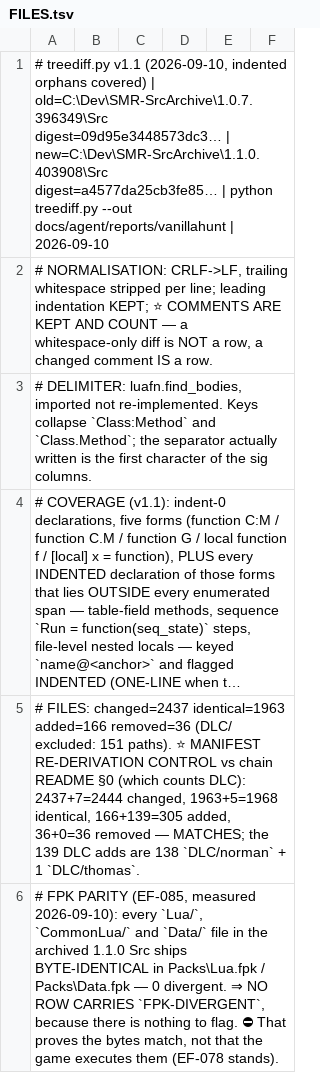
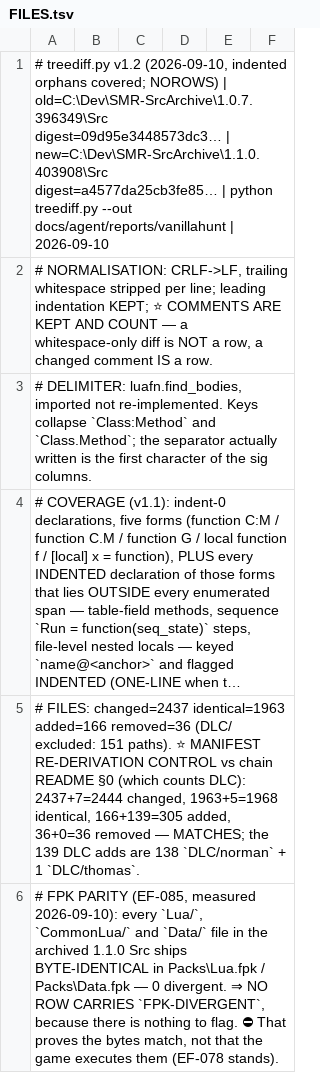
Before and after one commit to catt144/SMR-CommunityFixPack, a TSV file: docs/agent/reports/vanillahunt/FILES.tsv, drawn as a sheet; only a part is shown; long unchanged cells end in ….

```diff
--- a/docs/agent/reports/vanillahunt/FILES.tsv
+++ b/docs/agent/reports/vanillahunt/FILES.tsv
@@ -1,2 +1,2 @@
-# treediff.py v1.1 (2026-09-10, indented orphans covered) | old=C:\Dev\SMR-SrcArchive\1.0.7.396349\Src digest=09d95e3448573dc3… | new=C:\Dev\SMR-SrcArchive\1.1.0.403908\Src digest=a4577da25cb3fe85… | python treediff.py --out docs/agent/reports/vanillahunt | 2026-09-10
+# treediff.py v1.2 (2026-09-10, indented orphans covered; NOROWS) | old=C:\Dev\SMR-SrcArchive\1.0.7.396349\Src digest=09d95e3448573dc3… | new=C:\Dev\SMR-SrcArchive\1.1.0.403908\Src digest=a4577da25cb3fe85… | python treediff.py --out docs/agent/reports/vanillahunt | 2026-09-10
 # NORMALISATION: CRLF->LF, trailing whitespace stripped per line; leading indentation KEPT; ⭐ COMMENTS ARE KEPT AND COUNT — a whitespace-only diff is NOT a row, a changed comment IS a row.
```
Also changed, not shown: docs/agent/reports/vanillahunt/CALLERS.tsv, docs/agent/reports/vanillahunt/STORAGE.tsv, 7 other files.
